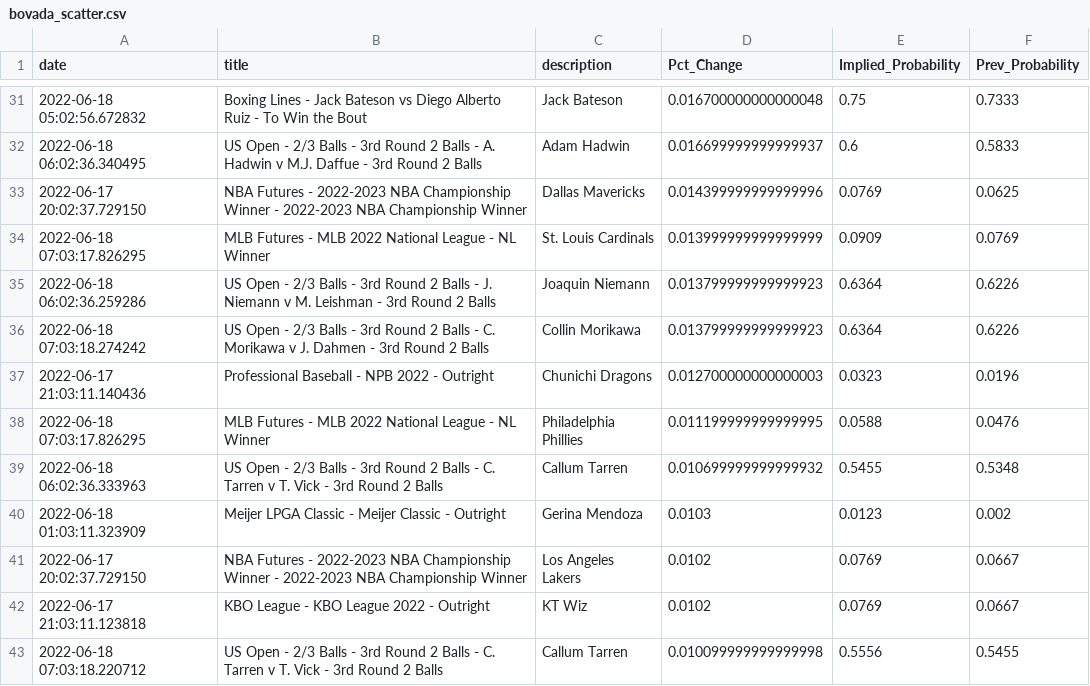
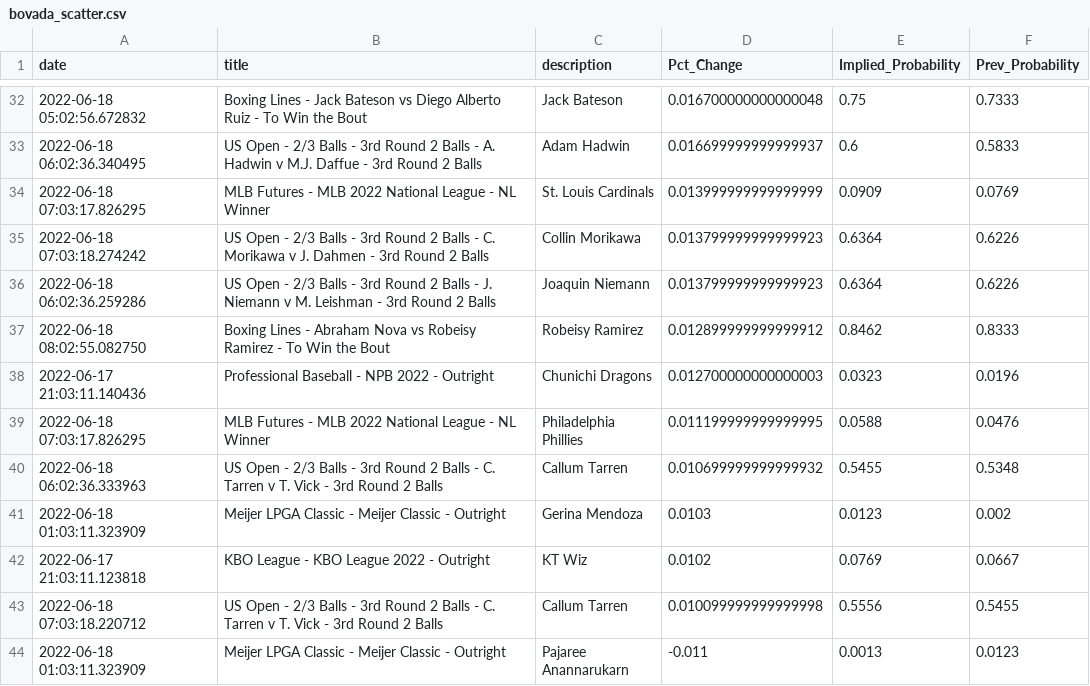
Before and after one commit to aaroncolesmith/bovada_data, a CSV file: bovada_scatter.csv, drawn as a sheet; only a part is shown, gaps mark what is left out; the shorter side is filled out with more unchanged rows; the diff covers the shown part only.

```diff
--- a/bovada_scatter.csv
+++ b/bovada_scatter.csv
@@ -32,6 +33,6 @@ date,title,description,Pct_Change,Implied_Probability,Prev_Probability
 2022-06-18 06:02:36.340495,US Open - 2/3 Balls - 3rd Round 2 Balls - A. Hadwin v M.J. Daffue - 3rd Round 2 Balls,Adam Hadwin,0.016699999999999937,0.6,0.5833
-2022-06-17 20:02:37.729150,NBA Futures - 2022-2023 NBA Championship Winner - 2022-2023 NBA Championship Winner,Dallas Mavericks,0.014399999999999996,0.0769,0.0625
 2022-06-18 07:03:17.826295,MLB Futures - MLB 2022 National League - NL Winner,St. Louis Cardinals,0.013999999999999999,0.0909,0.0769
+2022-06-18 07:03:18.274242,US Open - 2/3 Balls - 3rd Round 2 Balls - C. Morikawa v J. Dahmen - 3rd Round 2 Balls,Collin Morikawa,0.013799999999999923,0.6364,0.6226
 2022-06-18 06:02:36.259286,US Open - 2/3 Balls - 3rd Round 2 Balls - J. Niemann v M. Leishman - 3rd Round 2 Balls,Joaquin Niemann,0.013799999999999923,0.6364,0.6226
-2022-06-18 07:03:18.274242,US Open - 2/3 Balls - 3rd Round 2 Balls - C. Morikawa v J. Dahmen - 3rd Round 2 Balls,Collin Morikawa,0.013799999999999923,0.6364,0.6226
+2022-06-18 08:02:55.082750,Boxing Lines - Abraham Nova vs Robeisy Ramirez - To Win the Bout,Robeisy Ramirez,0.012899999999999912,0.8462,0.8333
 2022-06-17 21:03:11.140436,Professional Baseball - NPB 2022 - Outright,Chunichi Dragons,0.012700000000000003,0.0323,0.0196
@@ -40,3 +41,2 @@ date,title,description,Pct_Change,Implied_Probability,Prev_Probability
 2022-06-18 01:03:11.323909,Meijer LPGA Classic - Meijer Classic - Outright,Gerina Mendoza,0.0103,0.0123,0.002
-2022-06-17 20:02:37.729150,NBA Futures - 2022-2023 NBA Championship Winner - 2022-2023 NBA Championship Winner,Los Angeles Lakers,0.0102,0.0769,0.0667
 2022-06-17 21:03:11.123818,KBO League - KBO League 2022 - Outright,KT Wiz,0.0102,0.0769,0.0667
```
Also changed, not shown: 3 added rows and 6 moved rows elsewhere in this file, 1 other file.
